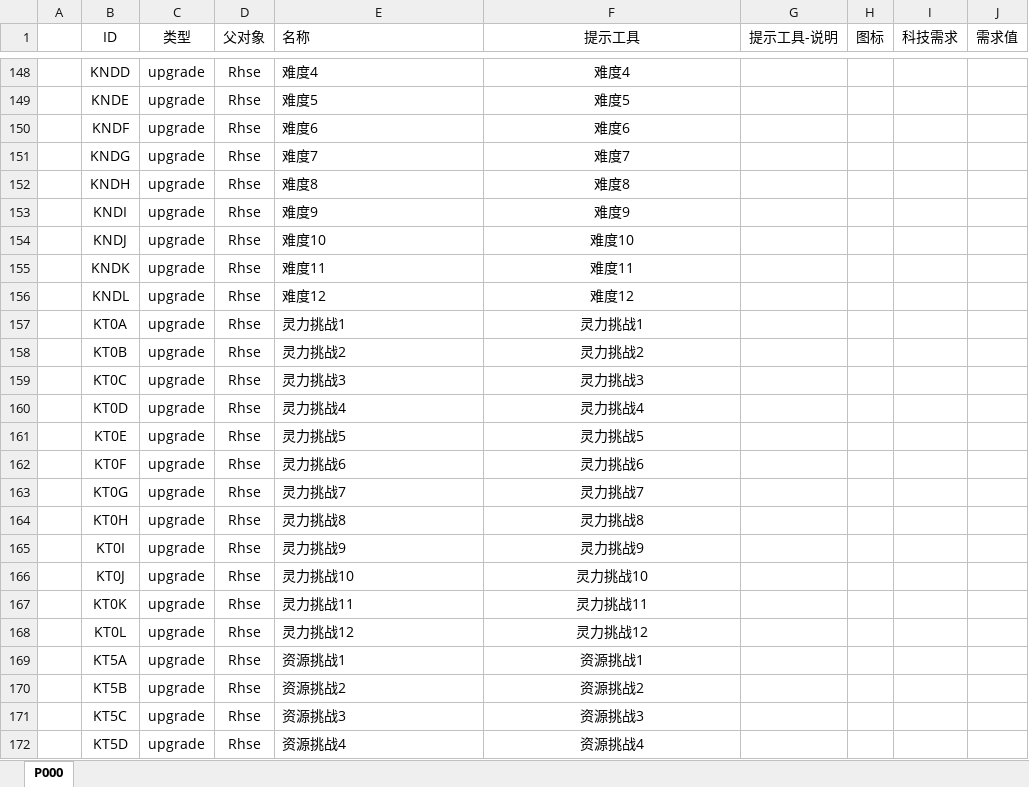
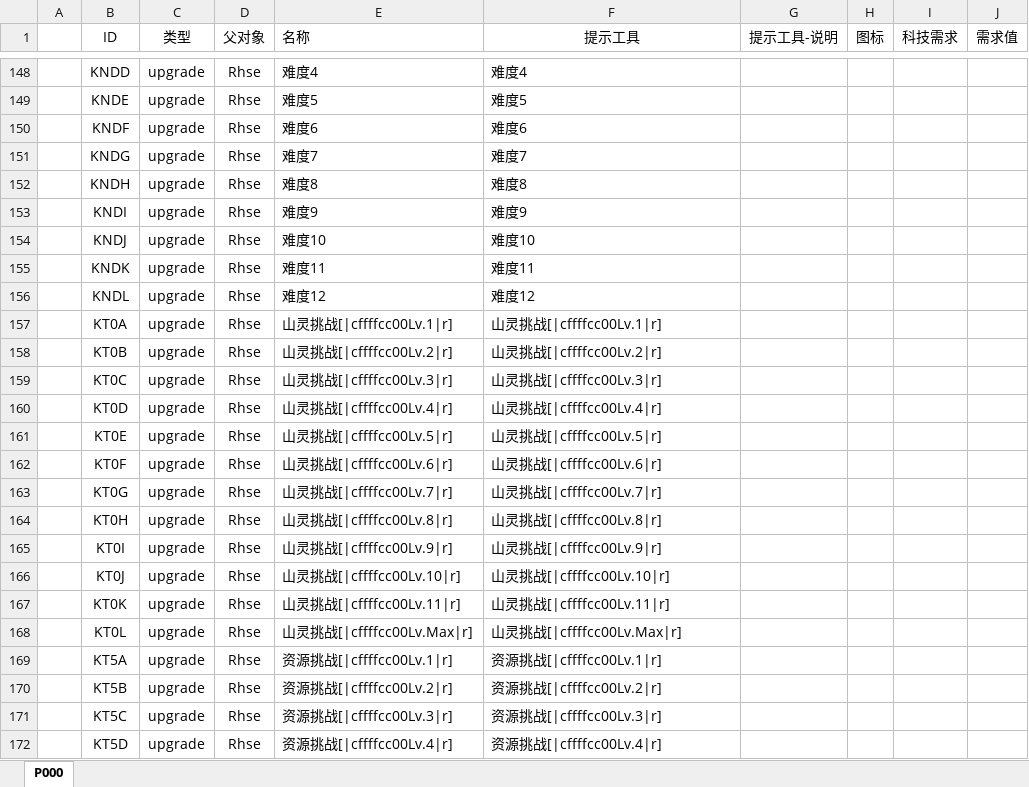
Before and after one commit to MageEgg/MageGame, an Excel workbook: 封神榜科技v0.0.1.xlsm, sheet P000, drawn as a sheet; only a part is shown, gaps mark what is left out; values as stored, in another font and other column widths than the file's, no borders; charts and pictures not drawn; the diff covers the shown part only; the diff names each change by its address in the sheet, - before the commit and + after, or states it on an @@ line.

```diff
--- a/封神榜科技v0.0.1.xlsm (sheet P000)
+++ b/封神榜科技v0.0.1.xlsm (sheet P000)
-F148:F172 alignment: center
+F148:F172 alignment: left
-E157 (名称): 灵力挑战1
+E157 (名称): 山灵挑战[|cffffcc00Lv.1|r]
-F157 (提示工具): 灵力挑战1
+F157 (提示工具): 山灵挑战[|cffffcc00Lv.1|r]
-E158 (名称): 灵力挑战2
+E158 (名称): 山灵挑战[|cffffcc00Lv.2|r]
-F158 (提示工具): 灵力挑战2
+F158 (提示工具): 山灵挑战[|cffffcc00Lv.2|r]
-E159 (名称): 灵力挑战3
+E159 (名称): 山灵挑战[|cffffcc00Lv.3|r]
-F159 (提示工具): 灵力挑战3
+F159 (提示工具): 山灵挑战[|cffffcc00Lv.3|r]
-E160 (名称): 灵力挑战4
+E160 (名称): 山灵挑战[|cffffcc00Lv.4|r]
-F160 (提示工具): 灵力挑战4
+F160 (提示工具): 山灵挑战[|cffffcc00Lv.4|r]
-E161 (名称): 灵力挑战5
+E161 (名称): 山灵挑战[|cffffcc00Lv.5|r]
-F161 (提示工具): 灵力挑战5
+F161 (提示工具): 山灵挑战[|cffffcc00Lv.5|r]
-E162 (名称): 灵力挑战6
+E162 (名称): 山灵挑战[|cffffcc00Lv.6|r]
-F162 (提示工具): 灵力挑战6
+F162 (提示工具): 山灵挑战[|cffffcc00Lv.6|r]
-E163 (名称): 灵力挑战7
+E163 (名称): 山灵挑战[|cffffcc00Lv.7|r]
-F163 (提示工具): 灵力挑战7
+F163 (提示工具): 山灵挑战[|cffffcc00Lv.7|r]
-E164 (名称): 灵力挑战8
+E164 (名称): 山灵挑战[|cffffcc00Lv.8|r]
-F164 (提示工具): 灵力挑战8
+F164 (提示工具): 山灵挑战[|cffffcc00Lv.8|r]
-E165 (名称): 灵力挑战9
+E165 (名称): 山灵挑战[|cffffcc00Lv.9|r]
-F165 (提示工具): 灵力挑战9
+F165 (提示工具): 山灵挑战[|cffffcc00Lv.9|r]
-E166 (名称): 灵力挑战10
+E166 (名称): 山灵挑战[|cffffcc00Lv.10|r]
-F166 (提示工具): 灵力挑战10
+F166 (提示工具): 山灵挑战[|cffffcc00Lv.10|r]
-E167 (名称): 灵力挑战11
+E167 (名称): 山灵挑战[|cffffcc00Lv.11|r]
-F167 (提示工具): 灵力挑战11
+F167 (提示工具): 山灵挑战[|cffffcc00Lv.11|r]
-E168 (名称): 灵力挑战12
+E168 (名称): 山灵挑战[|cffffcc00Lv.Max|r]
-F168 (提示工具): 灵力挑战12
+F168 (提示工具): 山灵挑战[|cffffcc00Lv.Max|r]
-E169 (名称): 资源挑战1
+E169 (名称): 资源挑战[|cffffcc00Lv.1|r]
-F169 (提示工具): 资源挑战1
+F169 (提示工具): 资源挑战[|cffffcc00Lv.1|r]
-E170 (名称): 资源挑战2
+E170 (名称): 资源挑战[|cffffcc00Lv.2|r]
-F170 (提示工具): 资源挑战2
+F170 (提示工具): 资源挑战[|cffffcc00Lv.2|r]
-E171 (名称): 资源挑战3
+E171 (名称): 资源挑战[|cffffcc00Lv.3|r]
-F171 (提示工具): 资源挑战3
+F171 (提示工具): 资源挑战[|cffffcc00Lv.3|r]
-E172 (名称): 资源挑战4
+E172 (名称): 资源挑战[|cffffcc00Lv.4|r]
-F172 (提示工具): 资源挑战4
+F172 (提示工具): 资源挑战[|cffffcc00Lv.4|r]
```
Also changed, not shown: 81 edited cells and cell formats elsewhere in this sheet, formulas that keep their value, 4 other files.
